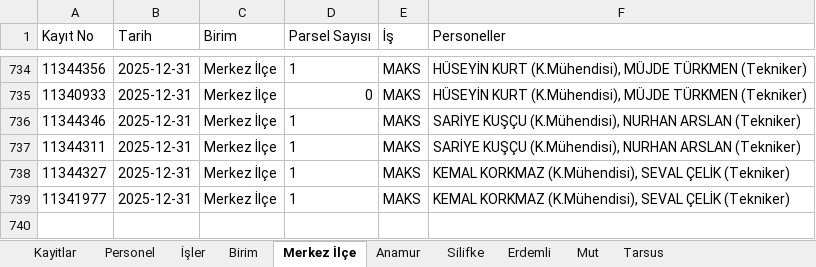
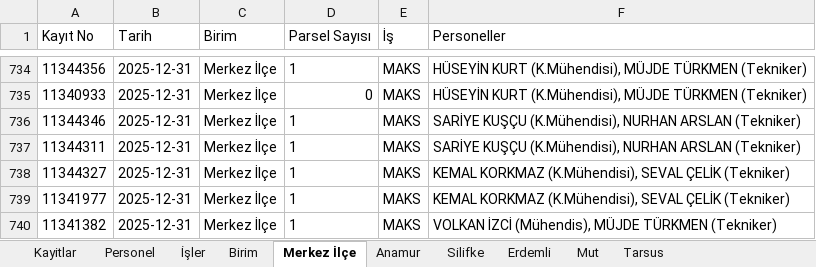
Before and after one commit to gokhangeo/isyonetim, an Excel workbook: isyonetim.xlsx, sheet Merkez İlçe, drawn as a sheet; only a part is shown, gaps mark what is left out; values as stored, in another font and other column widths than the file's, no borders; the diff names each change by its address in the sheet, - before the commit and + after, or states it on an @@ line.

Commit message:
[Kadastro App] Yeni kayıt eklendi: 11341382

```diff
--- a/isyonetim.xlsx (sheet Merkez İlçe)
+++ b/isyonetim.xlsx (sheet Merkez İlçe)
+row 740: 11341382 | 2025-12-31 | Merkez İlçe | 1 | MAKS | VOLKAN İZCİ (Mühendis), MÜJDE TÜRKMEN (Tekniker)
```
Also changed, not shown: sheet Kayitlar.
